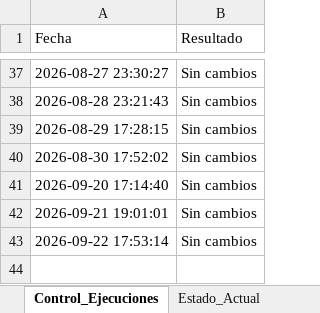
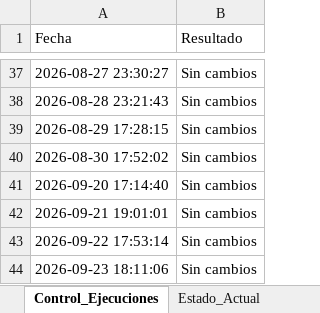
Before and after one commit to armendarizantonio14-oss/monitor-inegi-pib, an Excel workbook: monitoreo_pib.xlsx, sheet Control_Ejecuciones, drawn as a sheet; only a part is shown, gaps mark what is left out; values as stored, in another font and other column widths than the file's, no borders; the diff names each change by its address in the sheet, - before the commit and + after, or states it on an @@ line.

```diff
--- a/monitoreo_pib.xlsx (sheet Control_Ejecuciones)
+++ b/monitoreo_pib.xlsx (sheet Control_Ejecuciones)
+row 44: 2026-09-23 18:11:06 | Sin cambios
```
